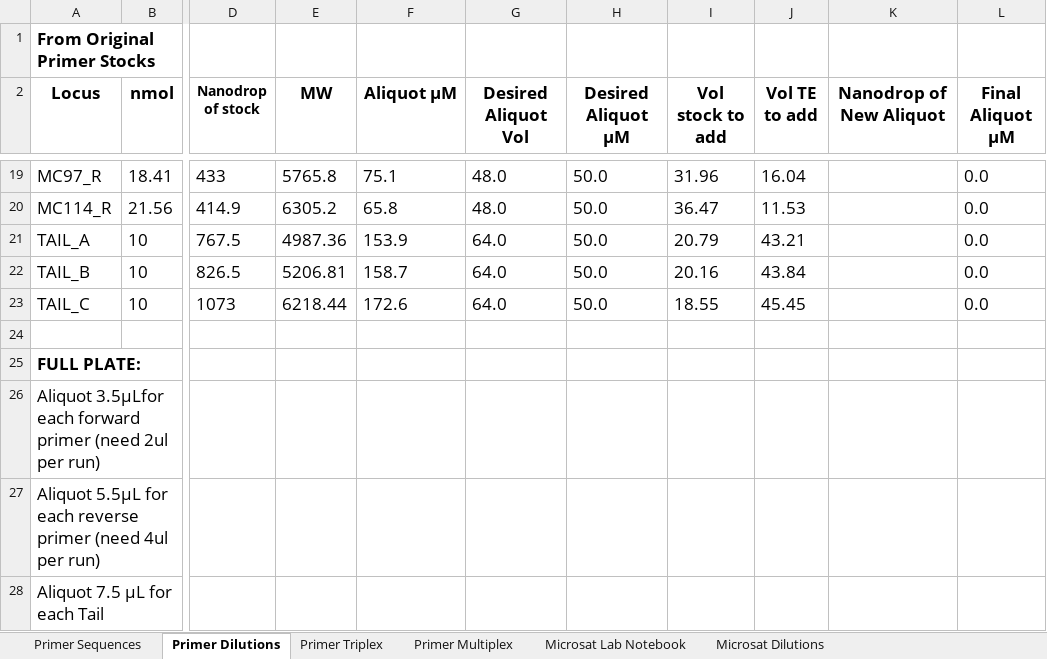
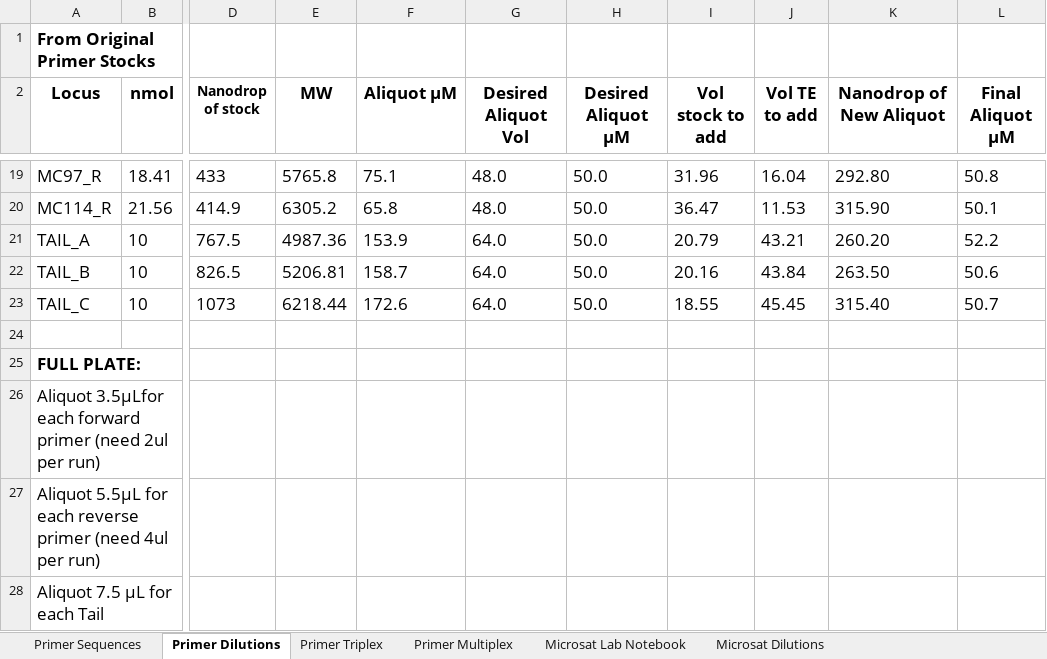
Before and after one commit to mstudiva/Mcav-microsats, an Excel workbook: microsat_PCR_templates.xlsx, sheet Primer Dilutions, drawn as a sheet; only a part is shown, gaps mark what is left out; values as stored, in another font and other column widths than the file's, no borders; the diff covers the shown part only; the diff names each change by its address in the sheet, - before the commit and + after, or states it on an @@ line.

Commit message:
updated spreadsheet
Microsat primer sequences, dilution calculations, and PCR recipe/setup.

```diff
--- a/microsat_PCR_templates.xlsx (sheet Primer Dilutions)
+++ b/microsat_PCR_templates.xlsx (sheet Primer Dilutions)
-K19 (Nanodrop of New Aliquot): (empty)
+K19 (Nanodrop of New Aliquot): 292.80
-L19 (Final Aliquot µM): 0.0
+L19 (Final Aliquot µM): 50.8
-K20 (Nanodrop of New Aliquot): (empty)
+K20 (Nanodrop of New Aliquot): 315.90
-L20 (Final Aliquot µM): 0.0
+L20 (Final Aliquot µM): 50.1
-K21 (Nanodrop of New Aliquot): (empty)
+K21 (Nanodrop of New Aliquot): 260.20
-L21 (Final Aliquot µM): 0.0
+L21 (Final Aliquot µM): 52.2
-K22 (Nanodrop of New Aliquot): (empty)
+K22 (Nanodrop of New Aliquot): 263.50
-L22 (Final Aliquot µM): 0.0
+L22 (Final Aliquot µM): 50.6
-K23 (Nanodrop of New Aliquot): (empty)
+K23 (Nanodrop of New Aliquot): 315.40
-L23 (Final Aliquot µM): 0.0
+L23 (Final Aliquot µM): 50.7
```
Also changed, not shown: 32 edited cells elsewhere in this sheet, sheet Microsat Dilutions, sheet Microsat Lab Notebook, formulas that keep their value, 1 other file.
